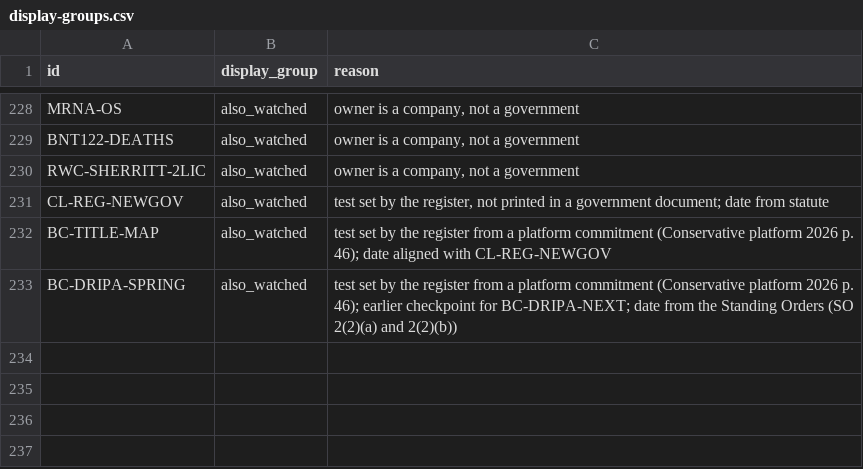
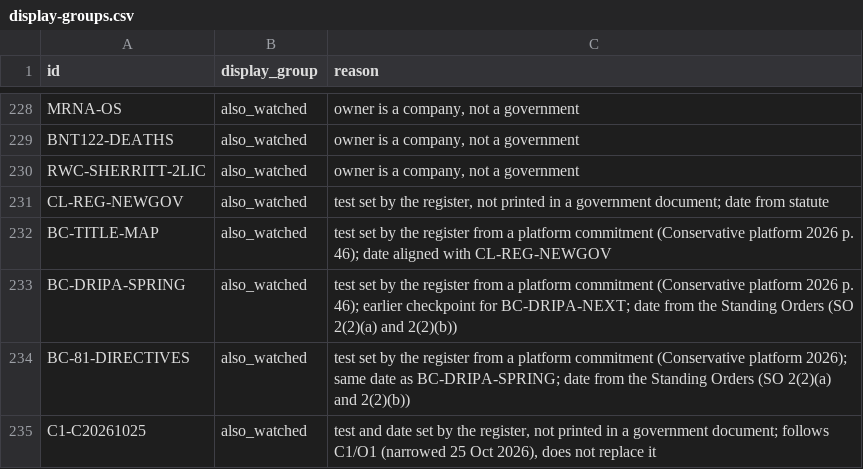
Before and after one commit to Citizenheldrecord/register, a CSV file: data/display-groups.csv, drawn as a sheet; only a part is shown, gaps mark what is left out.

```diff
--- a/data/display-groups.csv
+++ b/data/display-groups.csv
@@ -233 +233,3 @@ BC-TITLE-MAP,also_watched,"test set by the register from a platform commitment (
 BC-DRIPA-SPRING,also_watched,"test set by the register from a platform commitment (Conservative platform 2026 p. 46); earlier checkpoint for BC-DRIPA-NEXT; date from the Standing Orders (SO 2(2)(a) and 2(2)(b))"
+BC-81-DIRECTIVES,also_watched,"test set by the register from a platform commitment (Conservative platform 2026); same date as BC-DRIPA-SPRING; date from the Standing Orders (SO 2(2)(a) and 2(2)(b))"
+C1-C20261025,also_watched,"test and date set by the register, not printed in a government document; follows C1/O1 (narrowed 25 Oct 2026), does not replace it"
```
Also changed, not shown: data/entries.csv, data/essay-links.csv, 1 other file.
